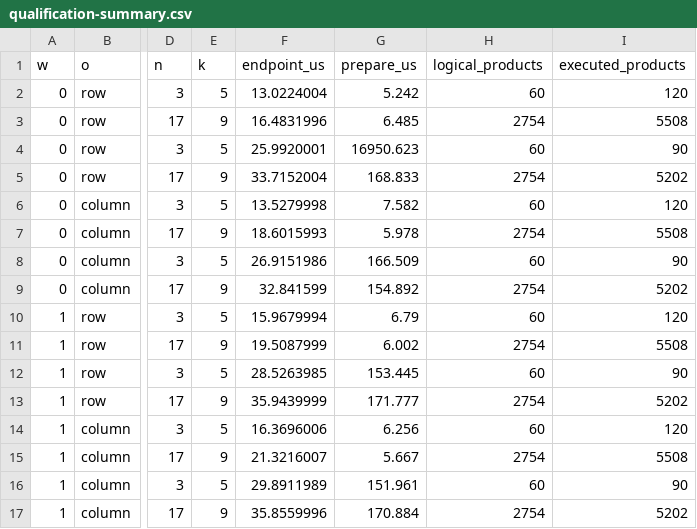
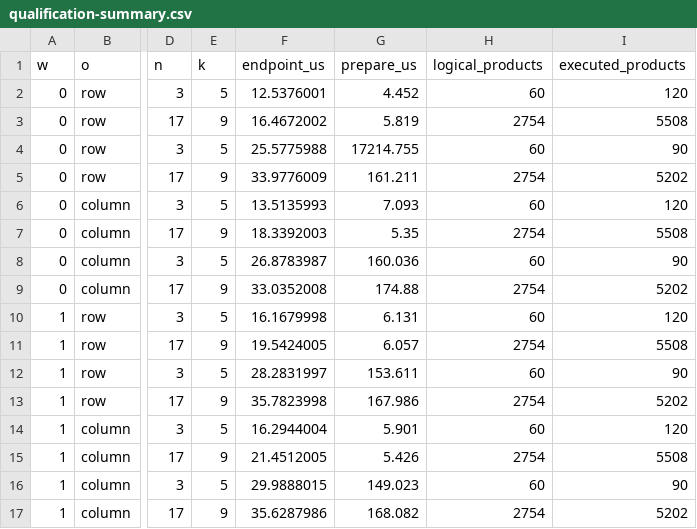
Before and after one commit to jinzhezenggroup/generativeqc, a CSV file: benchmarks/results/rank-k-1877-20261010/qualification-summary.csv, drawn as a sheet; only a part is shown, gaps mark what is left out; the diff names each change by its address in the sheet, - before the commit and + after, or states it on an @@ line.

Commit message:
docs(tensor/cuda): retain latest-master rank-k receipts
Record the source-matched z10 H100 qualification after merging upstream #2175 into the frozen candidate tree.

Coding-Agent: Codex
Agent-Client: desktop app
Agent-Version: unverified
Model: unverified
Reasoning-Effort: unverified

```diff
--- a/benchmarks/results/rank-k-1877-20261010/qualification-summary.csv
+++ b/benchmarks/results/rank-k-1877-20261010/qualification-summary.csv
-F2 (endpoint_us): 13.0224004
+F2 (endpoint_us): 12.5376001
-G2 (prepare_us): 5.242
+G2 (prepare_us): 4.452
-F3 (endpoint_us): 16.4831996
+F3 (endpoint_us): 16.4672002
-G3 (prepare_us): 6.485
+G3 (prepare_us): 5.819
-F4 (endpoint_us): 25.9920001
+F4 (endpoint_us): 25.5775988
-G4 (prepare_us): 16950.623
+G4 (prepare_us): 17214.755
-F5 (endpoint_us): 33.7152004
+F5 (endpoint_us): 33.9776009
-G5 (prepare_us): 168.833
+G5 (prepare_us): 161.211
-F6 (endpoint_us): 13.5279998
+F6 (endpoint_us): 13.5135993
-G6 (prepare_us): 7.582
+G6 (prepare_us): 7.093
-F7 (endpoint_us): 18.6015993
+F7 (endpoint_us): 18.3392003
-G7 (prepare_us): 5.978
+G7 (prepare_us): 5.35
-F8 (endpoint_us): 26.9151986
+F8 (endpoint_us): 26.8783987
-G8 (prepare_us): 166.509
+G8 (prepare_us): 160.036
-F9 (endpoint_us): 32.841599
+F9 (endpoint_us): 33.0352008
-G9 (prepare_us): 154.892
+G9 (prepare_us): 174.88
-F10 (endpoint_us): 15.9679994
+F10 (endpoint_us): 16.1679998
-G10 (prepare_us): 6.79
+G10 (prepare_us): 6.131
-F11 (endpoint_us): 19.5087999
+F11 (endpoint_us): 19.5424005
-G11 (prepare_us): 6.002
+G11 (prepare_us): 6.057
-F12 (endpoint_us): 28.5263985
+F12 (endpoint_us): 28.2831997
-G12 (prepare_us): 153.445
+G12 (prepare_us): 153.611
-F13 (endpoint_us): 35.9439999
+F13 (endpoint_us): 35.7823998
-G13 (prepare_us): 171.777
+G13 (prepare_us): 167.986
-F14 (endpoint_us): 16.3696006
+F14 (endpoint_us): 16.2944004
-G14 (prepare_us): 6.256
+G14 (prepare_us): 5.901
-F15 (endpoint_us): 21.3216007
+F15 (endpoint_us): 21.4512005
-G15 (prepare_us): 5.667
+G15 (prepare_us): 5.426
-F16 (endpoint_us): 29.8911989
+F16 (endpoint_us): 29.9888015
-G16 (prepare_us): 151.961
+G16 (prepare_us): 149.023
-F17 (endpoint_us): 35.8559996
+F17 (endpoint_us): 35.6287986
-G17 (prepare_us): 170.884
+G17 (prepare_us): 168.082
```
Also changed, not shown: 4 other files.
